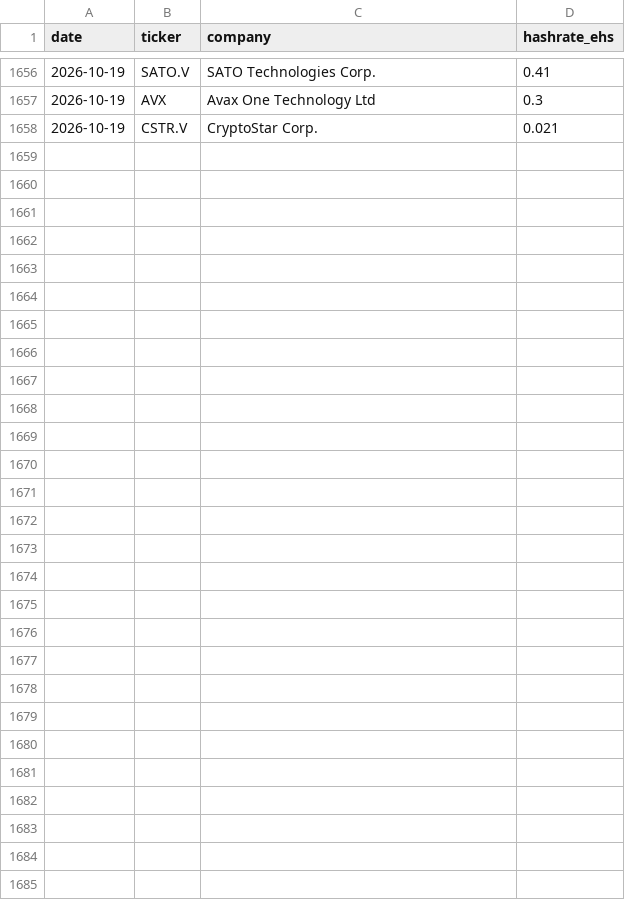
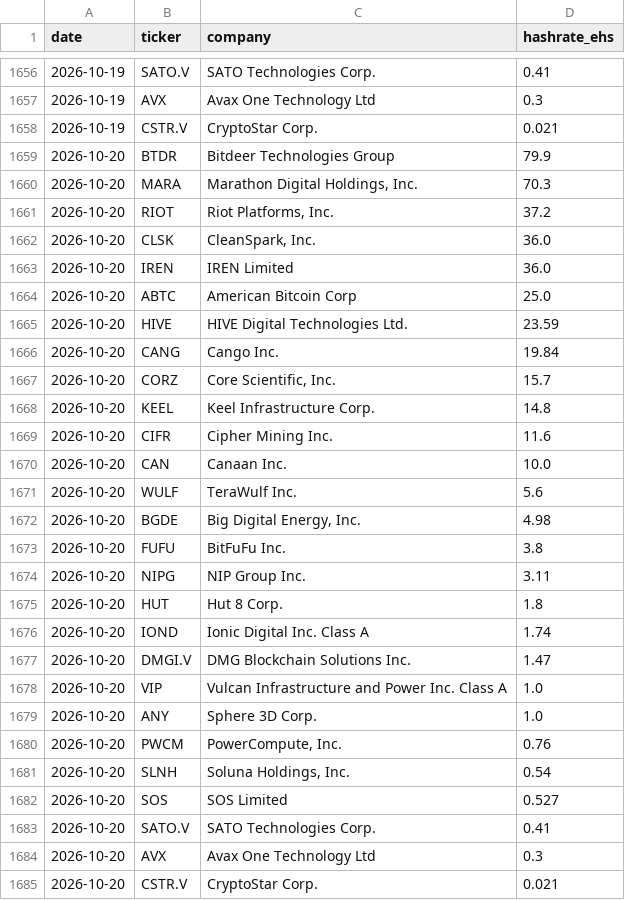
Before and after one commit to xddai1688-svg/btc-mining-monitor, a CSV file: data/miners.csv, drawn as a sheet; only a part is shown, gaps mark what is left out; the diff names each change by its address in the sheet, - before the commit and + after, or states it on an @@ line.

```diff
--- a/data/miners.csv
+++ b/data/miners.csv
+row 1659: 2026-10-20 | BTDR | Bitdeer Technologies Group | 79.9
+row 1660: 2026-10-20 | MARA | Marathon Digital Holdings, Inc. | 70.3
+row 1661: 2026-10-20 | RIOT | Riot Platforms, Inc. | 37.2
+row 1662: 2026-10-20 | CLSK | CleanSpark, Inc. | 36.0
+row 1663: 2026-10-20 | IREN | IREN Limited | 36.0
+row 1664: 2026-10-20 | ABTC | American Bitcoin Corp | 25.0
+row 1665: 2026-10-20 | HIVE | HIVE Digital Technologies Ltd. | 23.59
+row 1666: 2026-10-20 | CANG | Cango Inc. | 19.84
+row 1667: 2026-10-20 | CORZ | Core Scientific, Inc. | 15.7
+row 1668: 2026-10-20 | KEEL | Keel Infrastructure Corp. | 14.8
+row 1669: 2026-10-20 | CIFR | Cipher Mining Inc. | 11.6
+row 1670: 2026-10-20 | CAN | Canaan Inc. | 10.0
+row 1671: 2026-10-20 | WULF | TeraWulf Inc. | 5.6
+row 1672: 2026-10-20 | BGDE | Big Digital Energy, Inc. | 4.98
+row 1673: 2026-10-20 | FUFU | BitFuFu Inc. | 3.8
+row 1674: 2026-10-20 | NIPG | NIP Group Inc. | 3.11
+row 1675: 2026-10-20 | HUT | Hut 8 Corp. | 1.8
+row 1676: 2026-10-20 | IOND | Ionic Digital Inc. Class A | 1.74
+row 1677: 2026-10-20 | DMGI.V | DMG Blockchain Solutions Inc. | 1.47
+row 1678: 2026-10-20 | VIP | Vulcan Infrastructure and Power Inc. Class A | 1.0
+row 1679: 2026-10-20 | ANY | Sphere 3D Corp. | 1.0
+row 1680: 2026-10-20 | PWCM | PowerCompute, Inc. | 0.76
+row 1681: 2026-10-20 | SLNH | Soluna Holdings, Inc. | 0.54
+row 1682: 2026-10-20 | SOS | SOS Limited | 0.527
+row 1683: 2026-10-20 | SATO.V | SATO Technologies Corp. | 0.41
+row 1684: 2026-10-20 | AVX | Avax One Technology Ltd | 0.3
+row 1685: 2026-10-20 | CSTR.V | CryptoStar Corp. | 0.021
```
Also changed, not shown: data/network.csv, data/stocks.csv, 2 other files.
